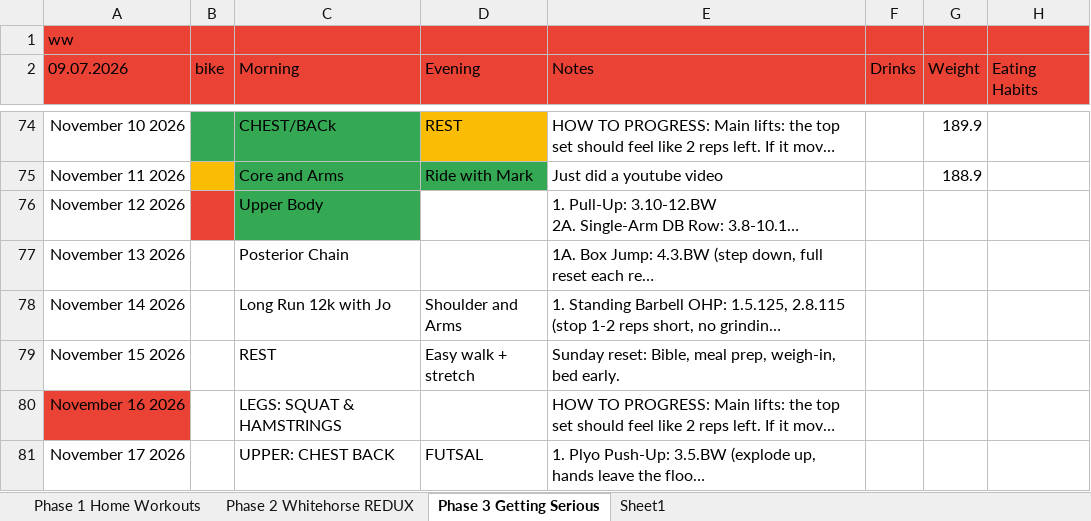
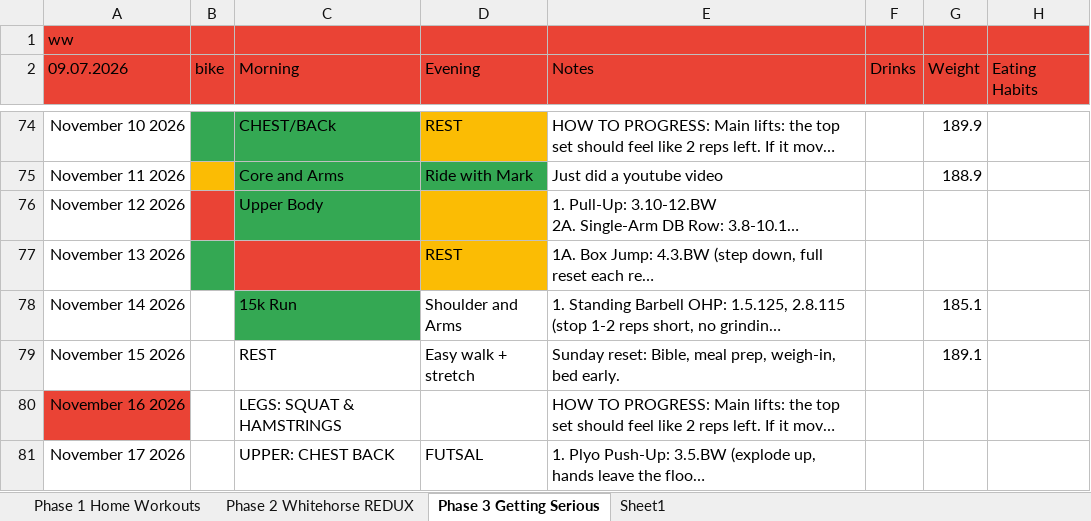
Before and after one commit to Oilgasms/yukon, an Excel workbook: data/workouts.xlsx, sheet Phase 3 Getting Serious, drawn as a sheet; only a part is shown, gaps mark what is left out; long unchanged cells end in …; values as stored, in another font and other column widths than the file's, no borders; charts and pictures not drawn; the diff names each change by its address in the sheet, - before the commit and + after, or states it on an @@ line.

```diff
--- a/data/workouts.xlsx (sheet Phase 3 Getting Serious)
+++ b/data/workouts.xlsx (sheet Phase 3 Getting Serious)
-D76:D77 fill: none
+D76:D77 fill: #FBBC04
-B77 fill: none
+B77 fill: #34A853
-C77 (Morning): Posterior Chain
+C77 (Morning): (empty)
-C77 fill: none
+C77 fill: #EA4335
-D77 (Evening): (empty)
+D77 (Evening): REST
-C78 (Morning): Long Run 12k with Jo
+C78 (Morning): 15k Run
-C78 fill: none
+C78 fill: #34A853
-G78 (Weight): (empty)
+G78 (Weight): 185.1
-G79 (Weight): (empty)
+G79 (Weight): 189.1
```
Also changed, not shown: charts or pictures, data/bible.xlsx, data/books.xlsx, 1 other file.
